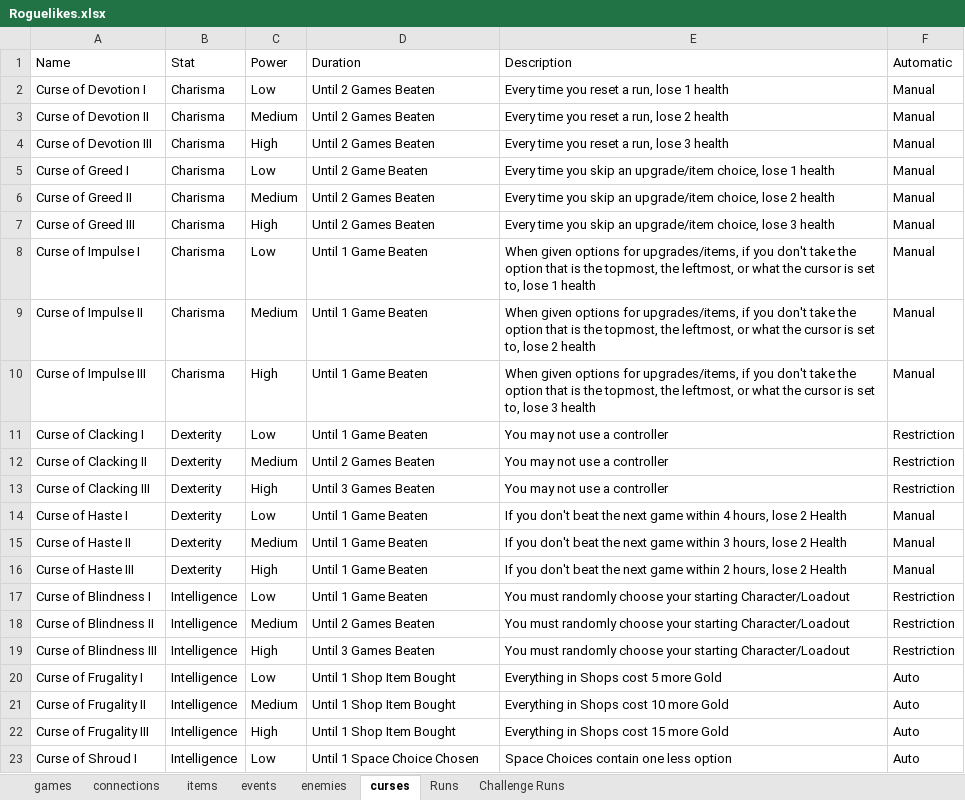
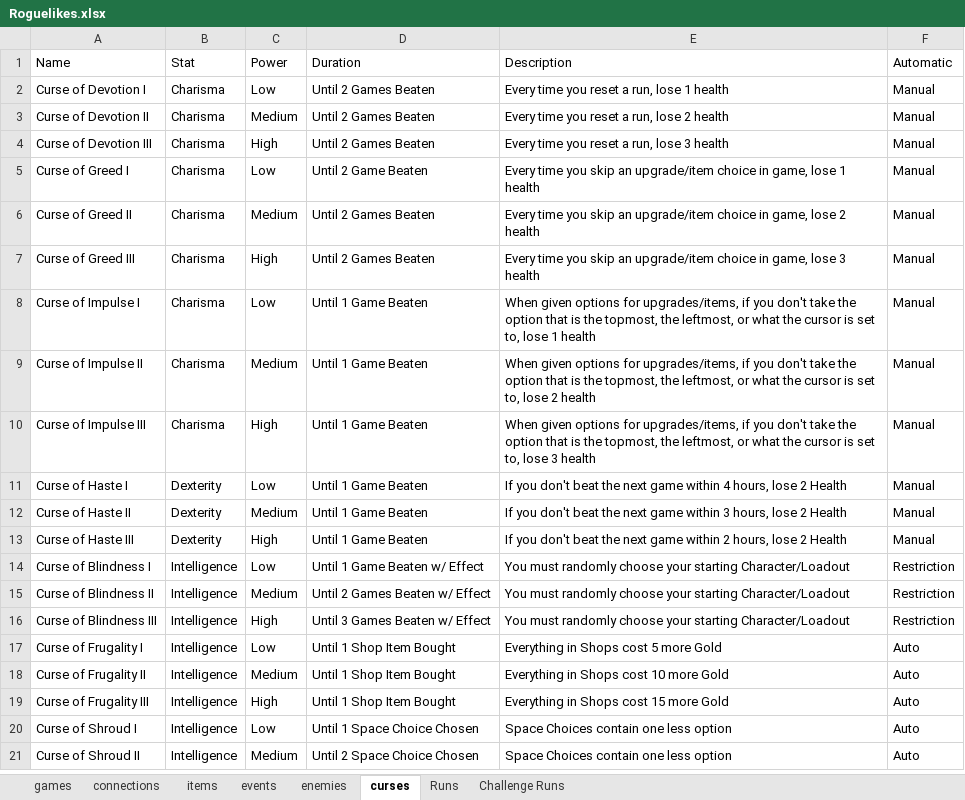
Before and after one commit to batsling/Roguelike-like, an Excel workbook: Roguelikes.xlsx, sheet curses, drawn as a sheet; only a part is shown; the shorter side is filled out with more unchanged rows; values as stored, in another font and other column widths than the file's, no borders; table styles not drawn; removed rows and columns are numbered as before the commit, all else as after; the diff names each change by its address in the sheet, - before the commit and + after, or states it on an @@ line.

Commit message:
Add files via upload

```diff
--- a/Roguelikes.xlsx (sheet curses)
+++ b/Roguelikes.xlsx (sheet curses)
-E5 (Description): …an upgrade/item choice, lose 1…
+E5 (Description): …an upgrade/item choice in game, lose 1…
-E6 (Description): …an upgrade/item choice, lose 2…
+E6 (Description): …an upgrade/item choice in game, lose 2…
-E7 (Description): …an upgrade/item choice, lose 3…
+E7 (Description): …an upgrade/item choice in game, lose 3…
-row 11: Curse of Clacking I | Dexterity | Low | Until 1 Game Beaten | You may not use a controller | Restriction
-row 12: Curse of Clacking II | Dexterity | Medium | Until 2 Games Beaten | You may not use a controller | Restriction
-row 13: Curse of Clacking III | Dexterity | High | Until 3 Games Beaten | You may not use a controller | Restriction
-D14 (Duration): Until 1 Game Beaten
+D14 (Duration): Until 1 Game Beaten w/ Effect
-D15 (Duration): Until 2 Games Beaten
+D15 (Duration): Until 2 Games Beaten w/ Effect
-D16 (Duration): Until 3 Games Beaten
+D16 (Duration): Until 3 Games Beaten w/ Effect
```
